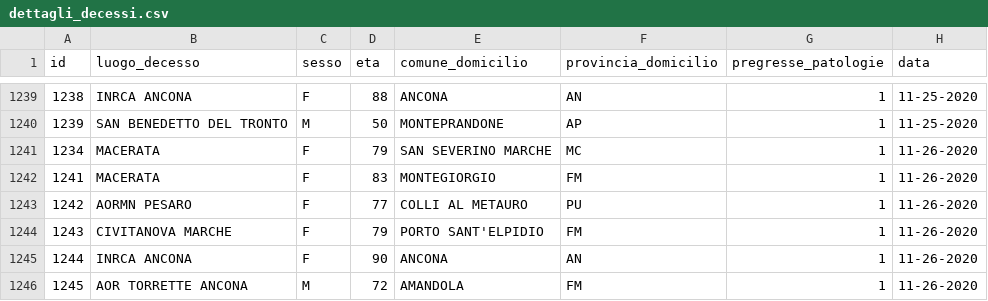
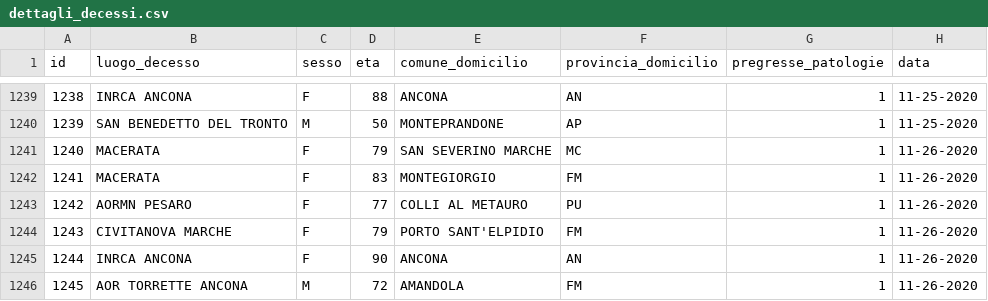
Before and after one commit to Biuni/coronavirus-marche, a CSV file: data/CSV/dettagli_decessi.csv, drawn as a sheet; only a part is shown, gaps mark what is left out.

```diff
--- a/data/CSV/dettagli_decessi.csv
+++ b/data/CSV/dettagli_decessi.csv
@@ -1240,3 +1240,3 @@ id,luogo_decesso,sesso,eta,comune_domicilio,provincia_domicilio,pregresse_patolo
 1239,SAN BENEDETTO DEL TRONTO,M,50,MONTEPRANDONE,AP,1,11-25-2020
-1234,MACERATA,F,79,SAN SEVERINO MARCHE,MC,1,11-26-2020
+1240,MACERATA,F,79,SAN SEVERINO MARCHE,MC,1,11-26-2020
 1241,MACERATA,F,83,MONTEGIORGIO,FM,1,11-26-2020
```
Also changed, not shown: covid-19-marche.csv, 1 other file.
